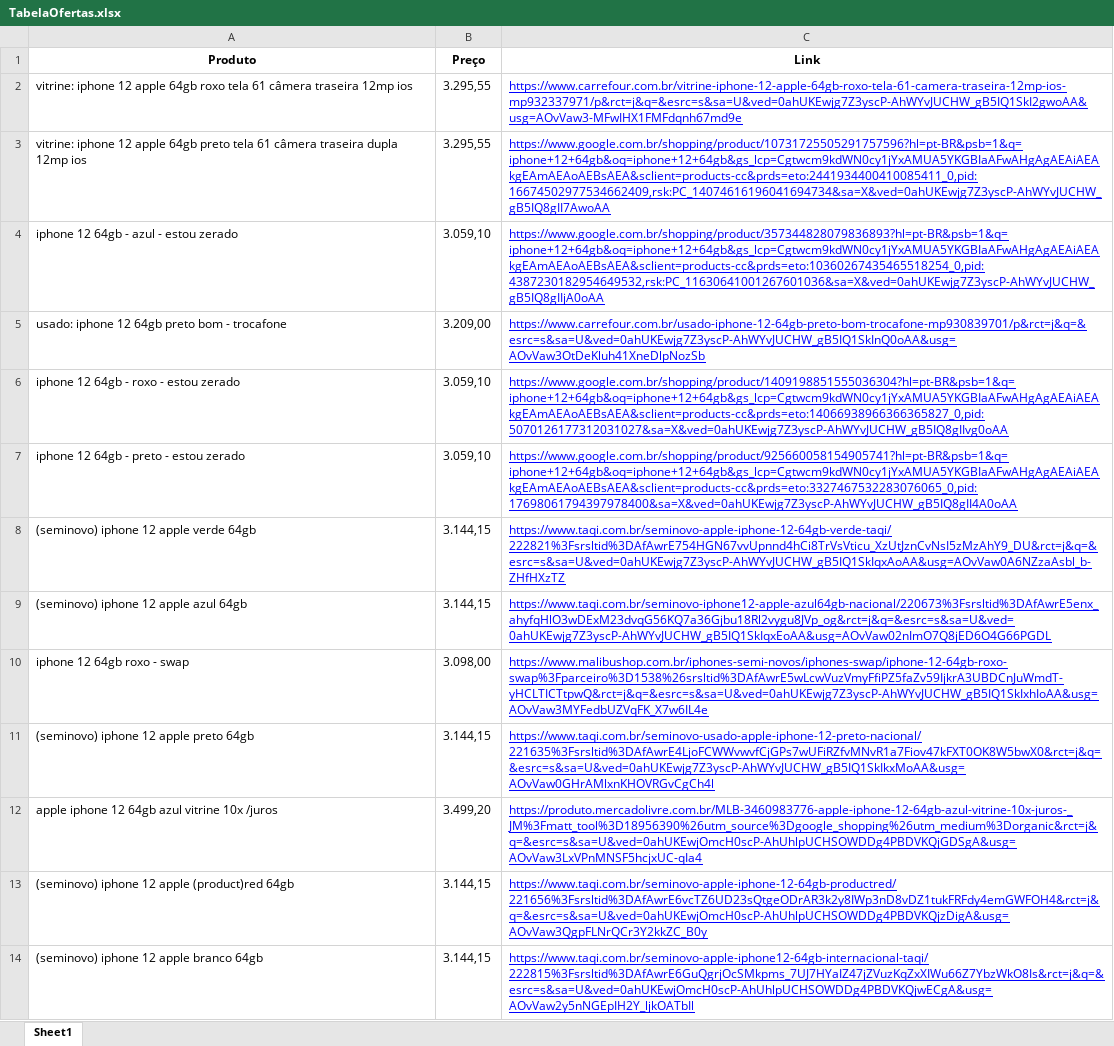
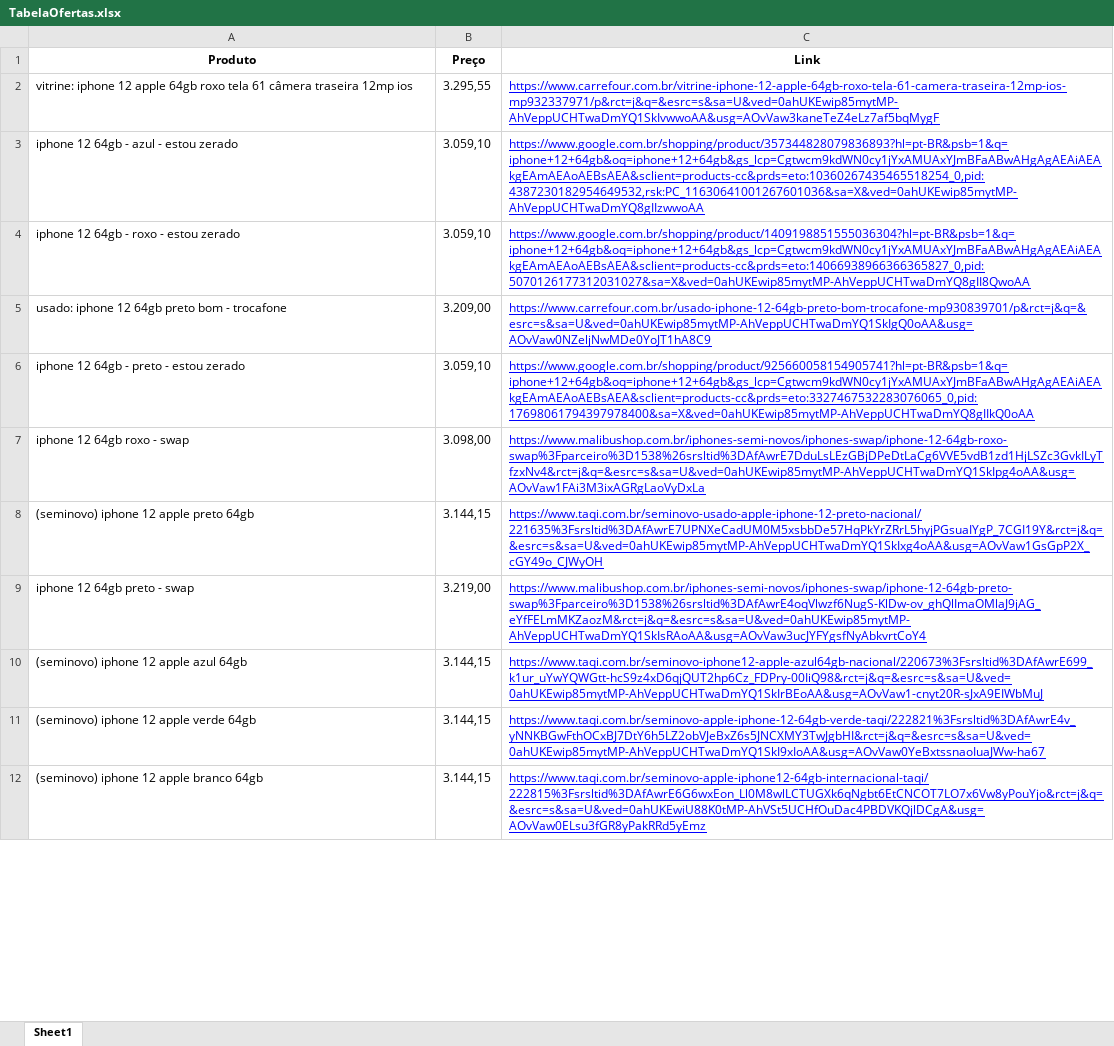
Before and after one commit to DiegoMonutti/projeto-2-hashtag-automacoes-web-busca-precos, an Excel workbook: Listas de Compras/TabelaOfertas.xlsx, sheet Sheet1, drawn as a sheet; only a part is shown; values as stored, in another font and other column widths than the file's, no borders; removed rows and columns are numbered as before the commit, all else as after; the diff covers the shown part only; the diff names each change by its address in the sheet, - before the commit and + after, or states it on an @@ line.

Commit message:
Pasta com as tabelas geradas

```diff
--- a/Listas de Compras/TabelaOfertas.xlsx (sheet Sheet1)
+++ b/Listas de Compras/TabelaOfertas.xlsx (sheet Sheet1)
-C2 (Link): https://www.carrefour.com.br/vitrine-iphone-12-apple-64gb-roxo-tela-61-camera-traseira-12mp-ios-mp932337971/p&rct=j&q=&esrc=s&sa=U&ved=0ahUKEwjg7Z3yscP-AhWYvJUCHW_gB5IQ1SkI2gwoAA&usg=AOvVaw3-MFwIHX1FMFdqnh67md9e
+C2 (Link): https://www.carrefour.com.br/vitrine-iphone-12-apple-64gb-roxo-tela-61-camera-traseira-12mp-ios-mp932337971/p&rct=j&q=&esrc=s&sa=U&ved=0ahUKEwip85mytMP-AhVeppUCHTwaDmYQ1SkIvwwoAA&usg=AOvVaw3kaneTeZ4eLz7af5bqMygF
-row 3: vitrine: iphone 12 apple 64gb preto tela 61 câmera traseira dupla 12mp ios | 3.295,55 | https://www.google.com.br/shopping/product/10731725505291757596?hl=pt-BR&psb=1&q=iphone+12+64gb&oq=iphone+12+64gb&gs_lcp=Cgtwcm9kdWN0cy1jYxAMUA5YKGBIaAFwAHgAgAEAiAEAkgEAmAEAoAEBsAEA&sclient=products-cc&prds=eto:2441934400410085411_0,pid:16674502977534662409,rsk:PC_14074616196041694734&sa=X&ved=0ahUKEwjg7Z3yscP-AhWYvJUCHW_gB5IQ8gII7AwoAA
-C3 (Link): https://www.google.com.br/shopping/product/357344828079836893?hl=pt-BR&psb=1&q=iphone+12+64gb&oq=iphone+12+64gb&gs_lcp=Cgtwcm9kdWN0cy1jYxAMUA5YKGBIaAFwAHgAgAEAiAEAkgEAmAEAoAEBsAEA&sclient=products-cc&prds=eto:10360267435465518254_0,pid:4387230182954649532,rsk:PC_11630641001267601036&sa=X&ved=0ahUKEwjg7Z3yscP-AhWYvJUCHW_gB5IQ8gIIjA0oAA
+C3 (Link): https://www.google.com.br/shopping/product/357344828079836893?hl=pt-BR&psb=1&q=iphone+12+64gb&oq=iphone+12+64gb&gs_lcp=Cgtwcm9kdWN0cy1jYxAMUAxYJmBFaABwAHgAgAEAiAEAkgEAmAEAoAEBsAEA&sclient=products-cc&prds=eto:10360267435465518254_0,pid:4387230182954649532,rsk:PC_11630641001267601036&sa=X&ved=0ahUKEwip85mytMP-AhVeppUCHTwaDmYQ8gIIzwwoAA
-row 5: usado: iphone 12 64gb preto bom - trocafone | 3.209,00 | https://www.carrefour.com.br/usado-iphone-12-64gb-preto-bom-trocafone-mp930839701/p&rct=j&q=&esrc=s&sa=U&ved=0ahUKEwjg7Z3yscP-AhWYvJUCHW_gB5IQ1SkInQ0oAA&usg=AOvVaw3OtDeKluh41XneDlpNozSb
-C4 (Link): https://www.google.com.br/shopping/product/1409198851555036304?hl=pt-BR&psb=1&q=iphone+12+64gb&oq=iphone+12+64gb&gs_lcp=Cgtwcm9kdWN0cy1jYxAMUA5YKGBIaAFwAHgAgAEAiAEAkgEAmAEAoAEBsAEA&sclient=products-cc&prds=eto:14066938966366365827_0,pid:5070126177312031027&sa=X&ved=0ahUKEwjg7Z3yscP-AhWYvJUCHW_gB5IQ8gIIvg0oAA
+C4 (Link): https://www.google.com.br/shopping/product/1409198851555036304?hl=pt-BR&psb=1&q=iphone+12+64gb&oq=iphone+12+64gb&gs_lcp=Cgtwcm9kdWN0cy1jYxAMUAxYJmBFaABwAHgAgAEAiAEAkgEAmAEAoAEBsAEA&sclient=products-cc&prds=eto:14066938966366365827_0,pid:5070126177312031027&sa=X&ved=0ahUKEwip85mytMP-AhVeppUCHTwaDmYQ8gII8QwoAA
+row 5: usado: iphone 12 64gb preto bom - trocafone | 3.209,00 | https://www.carrefour.com.br/usado-iphone-12-64gb-preto-bom-trocafone-mp930839701/p&rct=j&q=&esrc=s&sa=U&ved=0ahUKEwip85mytMP-AhVeppUCHTwaDmYQ1SkIgQ0oAA&usg=AOvVaw0NZeljNwMDe0YoJT1hA8C9
-C6 (Link): https://www.google.com.br/shopping/product/925660058154905741?hl=pt-BR&psb=1&q=iphone+12+64gb&oq=iphone+12+64gb&gs_lcp=Cgtwcm9kdWN0cy1jYxAMUA5YKGBIaAFwAHgAgAEAiAEAkgEAmAEAoAEBsAEA&sclient=products-cc&prds=eto:3327467532283076065_0,pid:17698061794397978400&sa=X&ved=0ahUKEwjg7Z3yscP-AhWYvJUCHW_gB5IQ8gII4A0oAA
+C6 (Link): https://www.google.com.br/shopping/product/925660058154905741?hl=pt-BR&psb=1&q=iphone+12+64gb&oq=iphone+12+64gb&gs_lcp=Cgtwcm9kdWN0cy1jYxAMUAxYJmBFaABwAHgAgAEAiAEAkgEAmAEAoAEBsAEA&sclient=products-cc&prds=eto:3327467532283076065_0,pid:17698061794397978400&sa=X&ved=0ahUKEwip85mytMP-AhVeppUCHTwaDmYQ8gIIkQ0oAA
-row 8: (seminovo) iphone 12 apple verde 64gb | 3.144,15 | https://www.taqi.com.br/seminovo-apple-iphone-12-64gb-verde-taqi/222821%3Fsrsltid%3DAfAwrE754HGN67vvUpnnd4hCi8TrVsVticu_XzUtJznCvNsI5zMzAhY9_DU&rct=j&q=&esrc=s&sa=U&ved=0ahUKEwjg7Z3yscP-AhWYvJUCHW_gB5IQ1SkIqxAoAA&usg=AOvVaw0A6NZzaAsbl_b-ZHfHXzTZ
-row 9: (seminovo) iphone 12 apple azul 64gb | 3.144,15 | https://www.taqi.com.br/seminovo-iphone12-apple-azul64gb-nacional/220673%3Fsrsltid%3DAfAwrE5enx_ahyfqHlO3wDExM23dvqG56KQ7a36Gjbu18Rl2vygu8JVp_og&rct=j&q=&esrc=s&sa=U&ved=0ahUKEwjg7Z3yscP-AhWYvJUCHW_gB5IQ1SkIqxEoAA&usg=AOvVaw02nImO7Q8jED6O4G66PGDL
-C7 (Link): https://www.malibushop.com.br/iphones-semi-novos/iphones-swap/iphone-12-64gb-roxo-swap%3Fparceiro%3D1538%26srsltid%3DAfAwrE5wLcwVuzVmyFfiPZ5faZv59IjkrA3UBDCnJuWmdT-yHCLTICTtpwQ&rct=j&q=&esrc=s&sa=U&ved=0ahUKEwjg7Z3yscP-AhWYvJUCHW_gB5IQ1SkIxhIoAA&usg=AOvVaw3MYFedbUZVqFK_X7w6IL4e
+C7 (Link): https://www.malibushop.com.br/iphones-semi-novos/iphones-swap/iphone-12-64gb-roxo-swap%3Fparceiro%3D1538%26srsltid%3DAfAwrE7DduLsLEzGBjDPeDtLaCg6VVE5vdB1zd1HjLSZc3GvkILyTfzxNv4&rct=j&q=&esrc=s&sa=U&ved=0ahUKEwip85mytMP-AhVeppUCHTwaDmYQ1SkIpg4oAA&usg=AOvVaw1FAi3M3ixAGRgLaoVyDxLa
-C8 (Link): https://www.taqi.com.br/seminovo-usado-apple-iphone-12-preto-nacional/221635%3Fsrsltid%3DAfAwrE4LjoFCWWvwvfCjGPs7wUFiRZfvMNvR1a7Fiov47kFXT0OK8W5bwX0&rct=j&q=&esrc=s&sa=U&ved=0ahUKEwjg7Z3yscP-AhWYvJUCHW_gB5IQ1SkIkxMoAA&usg=AOvVaw0GHrAMlxnKHOVRGvCgCh4l
+C8 (Link): https://www.taqi.com.br/seminovo-usado-apple-iphone-12-preto-nacional/221635%3Fsrsltid%3DAfAwrE7UPNXeCadUM0M5xsbbDe57HqPkYrZRrL5hyjPGsuaIYgP_7CGI19Y&rct=j&q=&esrc=s&sa=U&ved=0ahUKEwip85mytMP-AhVeppUCHTwaDmYQ1SkIxg4oAA&usg=AOvVaw1GsGpP2X_cGY49o_CJWyOH
-row 12: apple iphone 12 64gb azul vitrine 10x /juros | 3.499,20 | https://produto.mercadolivre.com.br/MLB-3460983776-apple-iphone-12-64gb-azul-vitrine-10x-juros-_JM%3Fmatt_tool%3D18956390%26utm_source%3Dgoogle_shopping%26utm_medium%3Dorganic&rct=j&q=&esrc=s&sa=U&ved=0ahUKEwjOmcH0scP-AhUhlpUCHSOWDDg4PBDVKQjGDSgA&usg=AOvVaw3LxVPnMNSF5hcjxUC-qIa4
+row 9: iphone 12 64gb preto - swap | 3.219,00 | https://www.malibushop.com.br/iphones-semi-novos/iphones-swap/iphone-12-64gb-preto-swap%3Fparceiro%3D1538%26srsltid%3DAfAwrE4oqVlwzf6NugS-KlDw-ov_ghQlImaOMlaJ9jAG_eYfFELmMKZaozM&rct=j&q=&esrc=s&sa=U&ved=0ahUKEwip85mytMP-AhVeppUCHTwaDmYQ1SkIsRAoAA&usg=AOvVaw3ucJYFYgsfNyAbkvrtCoY4
+row 10: (seminovo) iphone 12 apple azul 64gb | 3.144,15 | https://www.taqi.com.br/seminovo-iphone12-apple-azul64gb-nacional/220673%3Fsrsltid%3DAfAwrE699_k1ur_uYwYQWGtt-hcS9z4xD6qjQUT2hp6Cz_FDPry-00IiQ98&rct=j&q=&esrc=s&sa=U&ved=0ahUKEwip85mytMP-AhVeppUCHTwaDmYQ1SkIrBEoAA&usg=AOvVaw1-cnyt20R-sJxA9EIWbMuJ
-A11 (Produto): (seminovo) iphone 12 apple (product)red 64gb
+A11 (Produto): (seminovo) iphone 12 apple verde 64gb
-C11 (Link): https://www.taqi.com.br/seminovo-apple-iphone-12-64gb-productred/221656%3Fsrsltid%3DAfAwrE6vcTZ6UD23sQtgeODrAR3k2y8IWp3nD8vDZ1tukFRFdy4emGWFOH4&rct=j&q=&esrc=s&sa=U&ved=0ahUKEwjOmcH0scP-AhUhlpUCHSOWDDg4PBDVKQjzDigA&usg=AOvVaw3QgpFLNrQCr3Y2kkZC_B0y
+C11 (Link): https://www.taqi.com.br/seminovo-apple-iphone-12-64gb-verde-taqi/222821%3Fsrsltid%3DAfAwrE4v_yNNKBGwFthOCxBJ7DtY6h5LZ2obVJeBxZ6s5JNCXMY3TwJgbHI&rct=j&q=&esrc=s&sa=U&ved=0ahUKEwip85mytMP-AhVeppUCHTwaDmYQ1SkI9xIoAA&usg=AOvVaw0YeBxtssnaoIuaJWw-ha67
-C12 (Link): https://www.taqi.com.br/seminovo-apple-iphone12-64gb-internacional-taqi/222815%3Fsrsltid%3DAfAwrE6GuQgrjOcSMkpms_7UJ7HYaIZ47jZVuzKqZxXIWu66Z7YbzWkO8Is&rct=j&q=&esrc=s&sa=U&ved=0ahUKEwjOmcH0scP-AhUhlpUCHSOWDDg4PBDVKQjwECgA&usg=AOvVaw2y5nNGEpIH2Y_ljkOATbIl
+C12 (Link): https://www.taqi.com.br/seminovo-apple-iphone12-64gb-internacional-taqi/222815%3Fsrsltid%3DAfAwrE6G6wxEon_Ll0M8wlLCTUGXk6qNgbt6EtCNCOT7LO7x6Vw8yPouYjo&rct=j&q=&esrc=s&sa=U&ved=0ahUKEwiU88K0tMP-AhVSt5UCHfOuDac4PBDVKQjlDCgA&usg=AOvVaw0ELsu3fGR8yPakRRd5yEmz
```
Also changed, not shown: 5 added rows, 2 removed rows and 8 edited cells elsewhere in this sheet.
